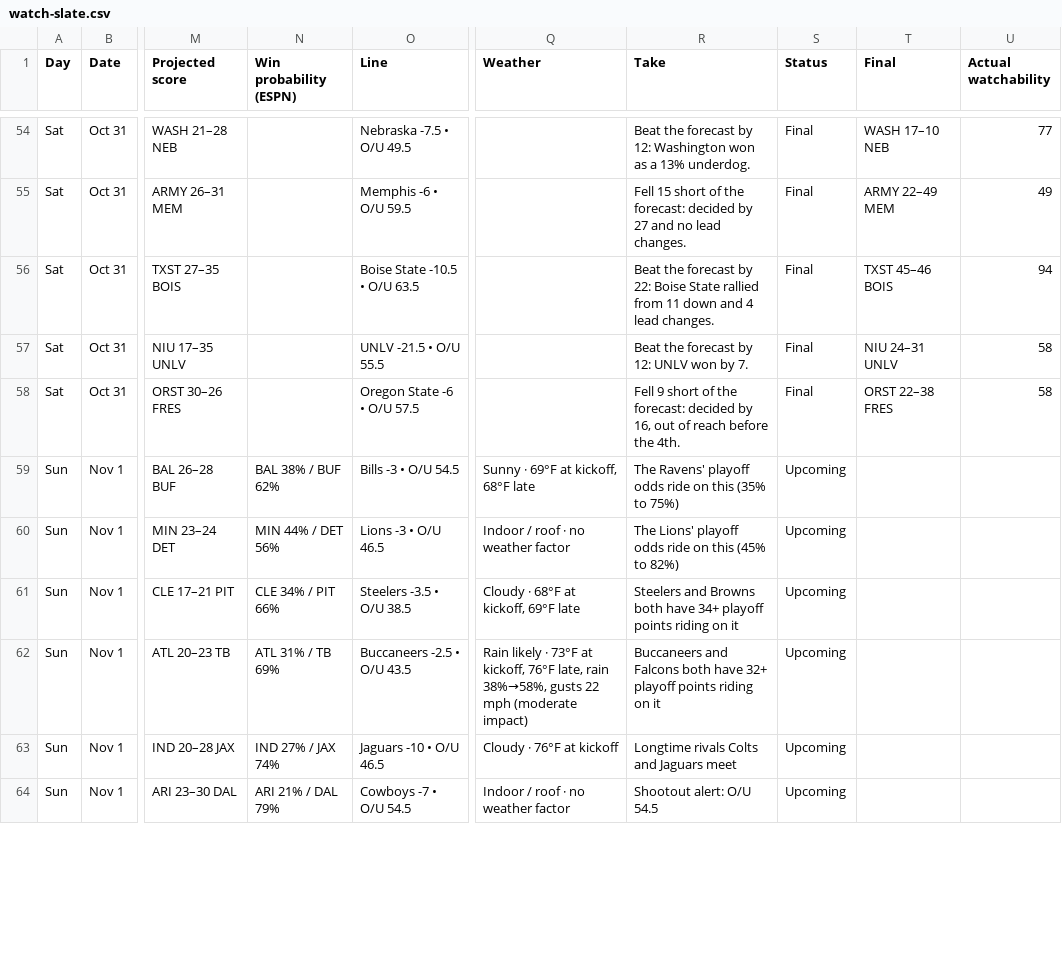
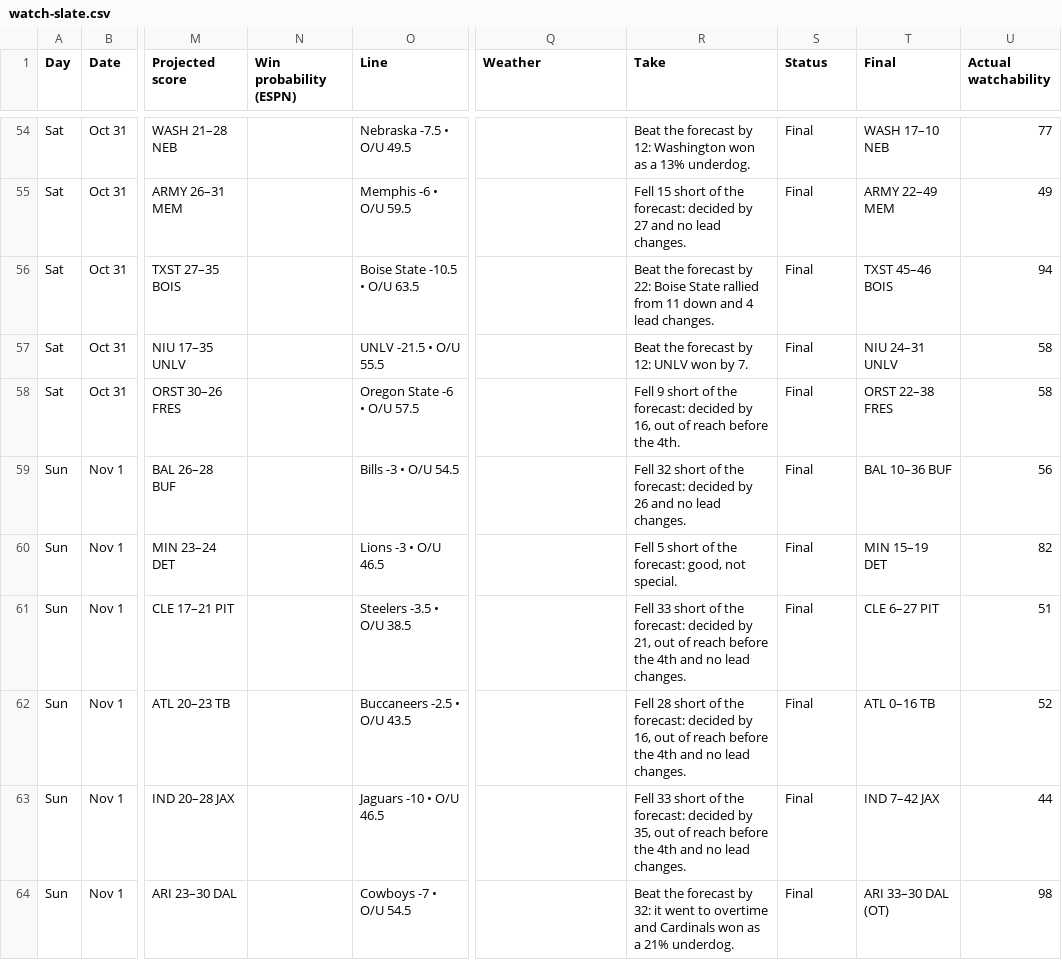
Before and after one commit to denegrijustin/football-watchability, a CSV file: public/exports/watch-slate.csv, drawn as a sheet; only a part is shown, gaps mark what is left out; the diff covers the shown part only; the diff names each change by its address in the sheet, - before the commit and + after, or states it on an @@ line.

```diff
--- a/public/exports/watch-slate.csv
+++ b/public/exports/watch-slate.csv
-N59 (Win probability (ESPN)): BAL 38% / BUF 62%
+N59 (Win probability (ESPN)): (empty)
-Q59 (Weather): Sunny · 69°F at kickoff, 68°F late
+Q59 (Weather): (empty)
-R59 (Take): The Ravens' playoff odds ride on this (35% to 75%)
+R59 (Take): Fell 32 short of the forecast: decided by 26 and no lead changes.
-S59:S64 (Status): Upcoming
+S59:S64 (Status): Final
-T59 (Final): (empty)
+T59 (Final): BAL 10–36 BUF
-U59 (Actual watchability): (empty)
+U59 (Actual watchability): 56
-N60 (Win probability (ESPN)): MIN 44% / DET 56%
+N60 (Win probability (ESPN)): (empty)
-Q60 (Weather): Indoor / roof · no weather factor
+Q60 (Weather): (empty)
-R60 (Take): The Lions' playoff odds ride on this (45% to 82%)
+R60 (Take): Fell 5 short of the forecast: good, not special.
-T60 (Final): (empty)
+T60 (Final): MIN 15–19 DET
-U60 (Actual watchability): (empty)
+U60 (Actual watchability): 82
-N61 (Win probability (ESPN)): CLE 34% / PIT 66%
+N61 (Win probability (ESPN)): (empty)
-Q61 (Weather): Cloudy · 68°F at kickoff, 69°F late
+Q61 (Weather): (empty)
-R61 (Take): Steelers and Browns both have 34+ playoff points riding on it
+R61 (Take): Fell 33 short of the forecast: decided by 21, out of reach before the 4th and no lead changes.
-T61 (Final): (empty)
+T61 (Final): CLE 6–27 PIT
-U61 (Actual watchability): (empty)
+U61 (Actual watchability): 51
-N62 (Win probability (ESPN)): ATL 31% / TB 69%
+N62 (Win probability (ESPN)): (empty)
-Q62 (Weather): Rain likely · 73°F at kickoff, 76°F late, rain 38%→58%, gusts 22 mph (moderate impact)
+Q62 (Weather): (empty)
-R62 (Take): Buccaneers and Falcons both have 32+ playoff points riding on it
+R62 (Take): Fell 28 short of the forecast: decided by 16, out of reach before the 4th and no lead changes.
-T62 (Final): (empty)
+T62 (Final): ATL 0–16 TB
-U62 (Actual watchability): (empty)
+U62 (Actual watchability): 52
-N63 (Win probability (ESPN)): IND 27% / JAX 74%
+N63 (Win probability (ESPN)): (empty)
-Q63 (Weather): Cloudy · 76°F at kickoff
+Q63 (Weather): (empty)
-R63 (Take): Longtime rivals Colts and Jaguars meet
+R63 (Take): Fell 33 short of the forecast: decided by 35, out of reach before the 4th and no lead changes.
-T63 (Final): (empty)
+T63 (Final): IND 7–42 JAX
-U63 (Actual watchability): (empty)
+U63 (Actual watchability): 44
-N64 (Win probability (ESPN)): ARI 21% / DAL 79%
+N64 (Win probability (ESPN)): (empty)
-Q64 (Weather): Indoor / roof · no weather factor
+Q64 (Weather): (empty)
-R64 (Take): Shootout alert: O/U 54.5
+R64 (Take): Beat the forecast by 32: it went to overtime and Cardinals won as a 21% underdog.
-T64 (Final): (empty)
+T64 (Final): ARI 33–30 DAL (OT)
-U64 (Actual watchability): (empty)
+U64 (Actual watchability): 98
```
Also changed, not shown: 27 edited cells elsewhere in this file, 18 other files.
